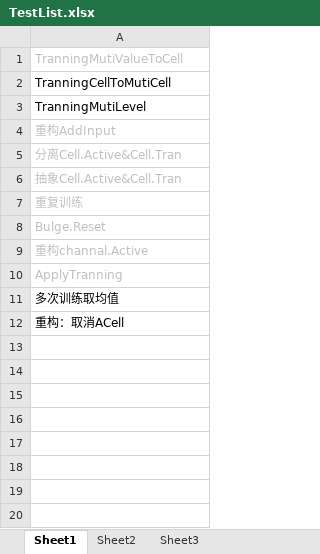
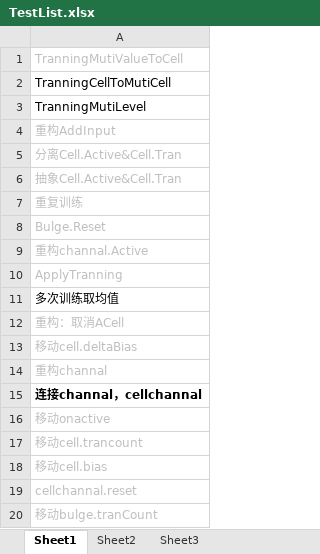
Before and after one commit to GameHole/bpNetWork, an Excel workbook: TestList.xlsx, sheet Sheet1, drawn as a sheet; values as stored, in another font and other column widths than the file's, no borders; the diff names each change by its address in the sheet, - before the commit and + after, or states it on an @@ line.

```diff
--- a/TestList.xlsx (sheet Sheet1)
+++ b/TestList.xlsx (sheet Sheet1)
-A12 text colour: black
+A12 text colour: #BFBFBF
+row 13: 移动cell.deltaBias
+row 14: 重构channal
+row 15: 连接channal，cellchannal
+row 16: 移动onactive
+row 17: 移动cell.trancount
+row 18: 移动cell.bias
+row 19: cellchannal.reset
+row 20: 移动bulge.tranCount
```
Also changed, not shown: 29 other files.
